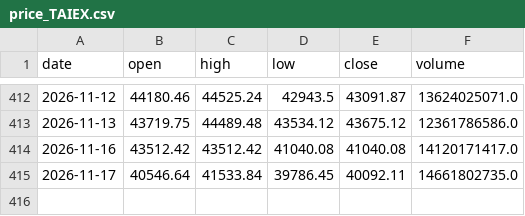
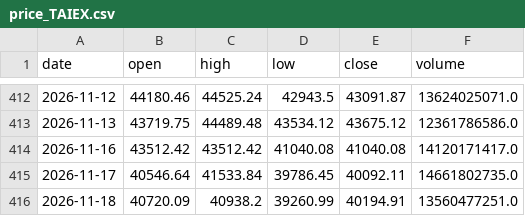
Before and after one commit to yang214639/tw-stock-daily, a CSV file: data/price_TAIEX.csv, drawn as a sheet; only a part is shown, gaps mark what is left out; the diff names each change by its address in the sheet, - before the commit and + after, or states it on an @@ line.

Commit message:
data: 2026-11-19 02:01 UTC 盤勢資料更新

```diff
--- a/data/price_TAIEX.csv
+++ b/data/price_TAIEX.csv
+row 416: 2026-11-18 | 40720.09 | 40938.2 | 39260.99 | 40194.91 | 13560477251.0
```
Also changed, not shown: data/price_2308.csv, data/price_2330.csv, 35 other files.
